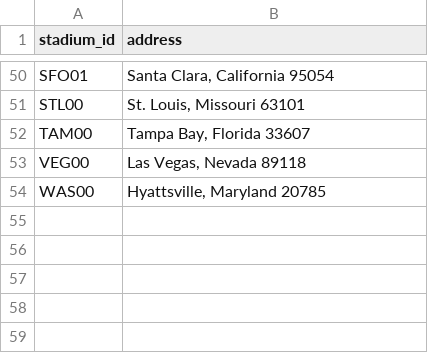
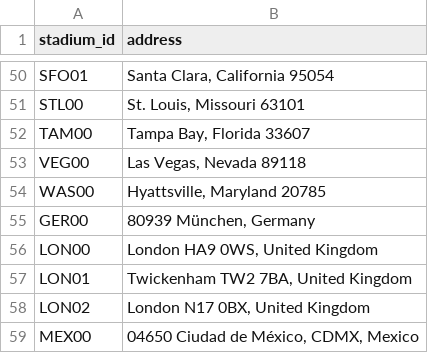
Before and after one commit to RyanHaughee/SportsEdge, a CSV file: nfl_stadium_addresses_F2000_T2023.csv, drawn as a sheet; only a part is shown, gaps mark what is left out.

Commit message:
Update nfl_stadium_addresses_F2000_T2023.csv

```diff
--- a/nfl_stadium_addresses_F2000_T2023.csv
+++ b/nfl_stadium_addresses_F2000_T2023.csv
@@ -54 +54,6 @@ VEG00,"Las Vegas, Nevada 89118"
 WAS00,"Hyattsville, Maryland 20785"
+GER00,"80939 München, Germany"
+LON00,"London HA9 0WS, United Kingdom"
+LON01,"Twickenham TW2 7BA, United Kingdom"
+LON02,"London N17 0BX, United Kingdom"
+MEX00,"04650 Ciudad de México, CDMX, Mexico"
```
